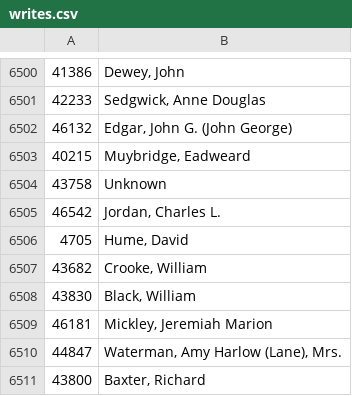
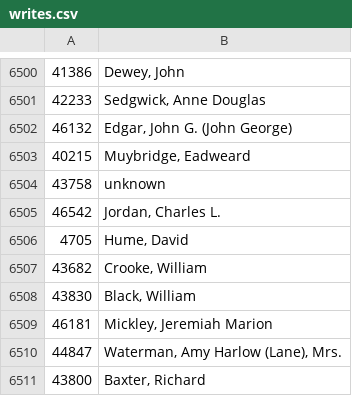
Before and after one commit to mayamessinger/LinguisticDB-database, a CSV file: writes.csv, drawn as a sheet; only a part is shown, gaps mark what is left out; the diff covers the shown part only.

```diff
--- a/writes.csv
+++ b/writes.csv
@@ -6503,3 +6503,3 @@
 40215|Muybridge, Eadweard
-43758|Unknown
+43758|unknown
 46542|Jordan, Charles L.
```
Also changed, not shown: 10 edited cells elsewhere in this file, books.csv, 3 other files.
